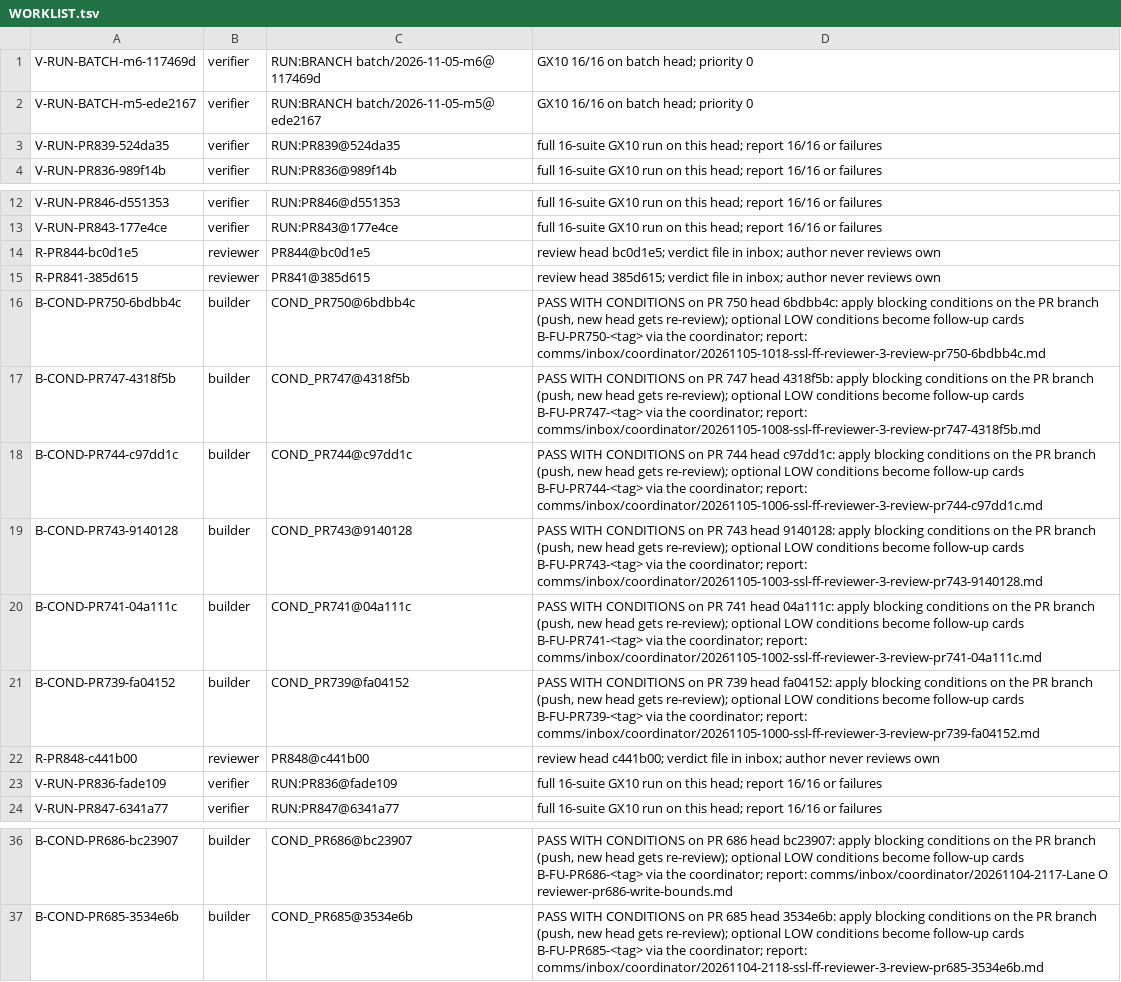
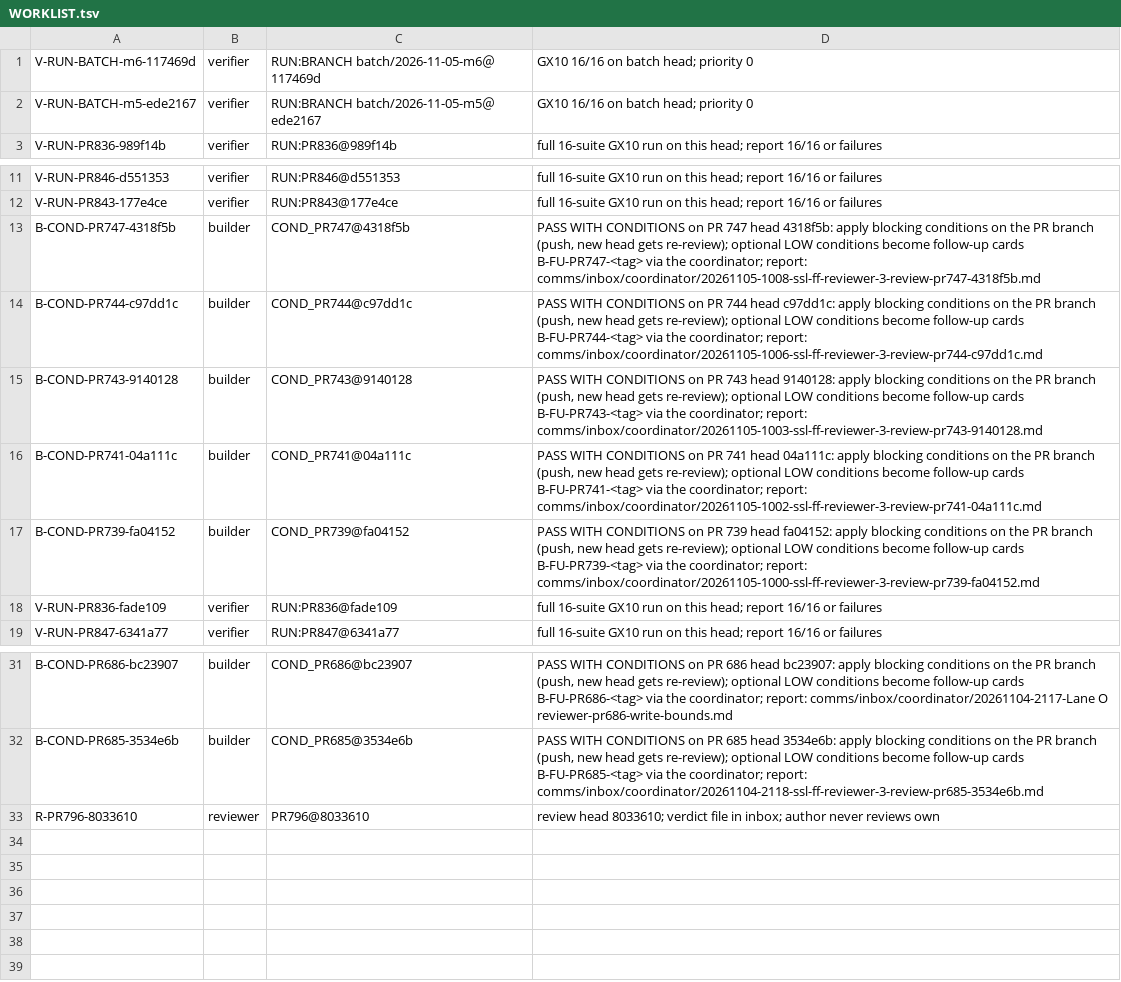
Before and after one commit to SpinStateLabs/field-platform, a TSV file: comms/WORKLIST.tsv, drawn as a sheet; only a part is shown, gaps mark what is left out; removed rows and columns are numbered as before the commit, all else as after; the diff names each change by its address in the sheet, - before the commit and + after, or states it on an @@ line.

```diff
--- a/comms/WORKLIST.tsv
+++ b/comms/WORKLIST.tsv
-row 3: V-RUN-PR839-524da35 | verifier | RUN:PR839@524da35 | full 16-suite GX10 run on this head; report 16/16 or failures
-row 14: R-PR844-bc0d1e5 | reviewer | PR844@bc0d1e5 | review head bc0d1e5; verdict file in inbox; author never reviews own
-row 15: R-PR841-385d615 | reviewer | PR841@385d615 | review head 385d615; verdict file in inbox; author never reviews own
-row 16: B-COND-PR750-6bdbb4c | builder | COND_PR750@6bdbb4c | PASS WITH CONDITIONS on PR 750 head 6bdbb4c: apply blocking conditions on the PR branch (push, new head gets re-review); optional LOW conditions become follow-up cards B-FU-PR750-<tag> via the coordinator; report: comms/inbox/coordinator/20261105-1018-ssl-ff-reviewer-3-review-pr750-6bdbb4c.md
-row 22: R-PR848-c441b00 | reviewer | PR848@c441b00 | review head c441b00; verdict file in inbox; author never reviews own
+row 33: R-PR796-8033610 | reviewer | PR796@8033610 | review head 8033610; verdict file in inbox; author never reviews own
```
Also changed, not shown: comms/WORKLIST.archive.tsv.
